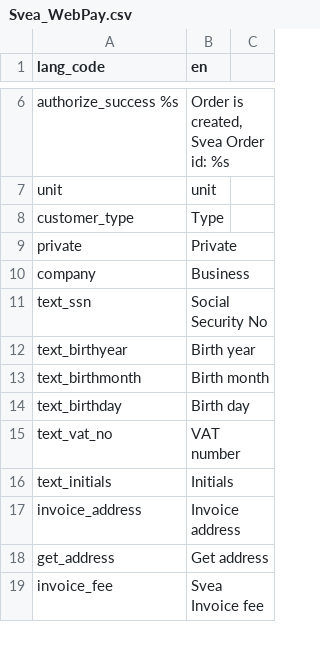
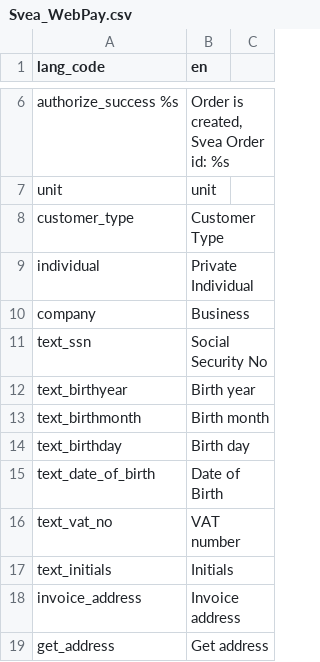
Before and after one commit to madepeople/magento-module, a CSV file: src/app/locale/en_US/Svea_WebPay.csv, drawn as a sheet; only a part is shown, gaps mark what is left out; the shorter side is filled out with more unchanged rows.

```diff
--- a/src/app/locale/en_US/Svea_WebPay.csv
+++ b/src/app/locale/en_US/Svea_WebPay.csv
@@ -7,4 +7,4 @@
 "unit","unit"
-"customer_type","Type"
-"private","Private"
+"customer_type","Customer Type"
+"individual","Private Individual"
 "company","Business"
@@ -14,2 +14,3 @@
 "text_birthday","Birth day"
+"text_date_of_birth","Date of Birth"
 "text_vat_no","VAT number"
```
Also changed, not shown: src/app/locale/da_DK/Svea_WebPay.csv, src/app/locale/de_DE/Svea_WebPay.csv, 16 other files.
